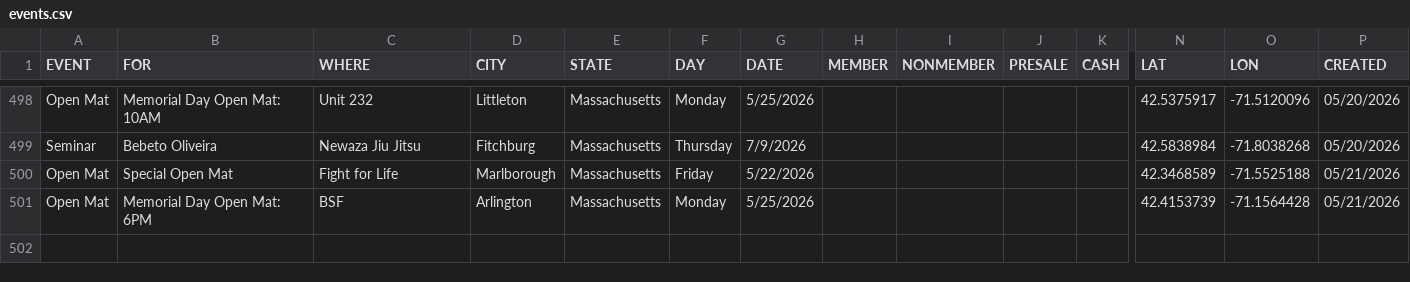
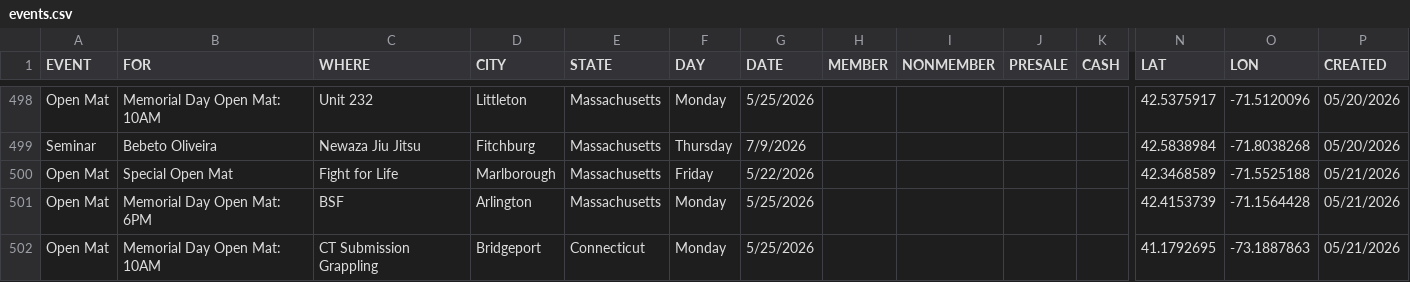
Before and after one commit to anyjiujitsu/anyjiujitsu.github.io, a CSV file: events.csv, drawn as a sheet; only a part is shown, gaps mark what is left out; rows hold the shown columns only; the diff names each change by its address in the sheet, - before the commit and + after, or states it on an @@ line.

Commit message:
Append event row (2026-05-22T00:08:58.159Z)

```diff
--- a/events.csv
+++ b/events.csv
+row 502: Open Mat | Memorial Day Open Mat: 10AM | CT Submission Grappling | Bridgeport | Connecticut | Monday | 5/25/2026 |  |  |  |  | 41.1792695 | -73.1887863 | 05/21/2026
```
